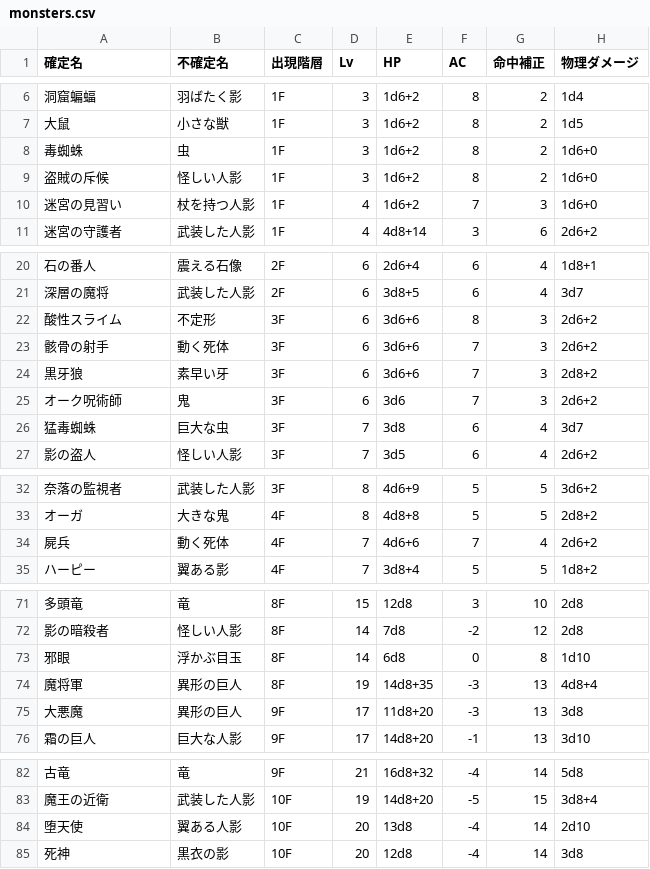
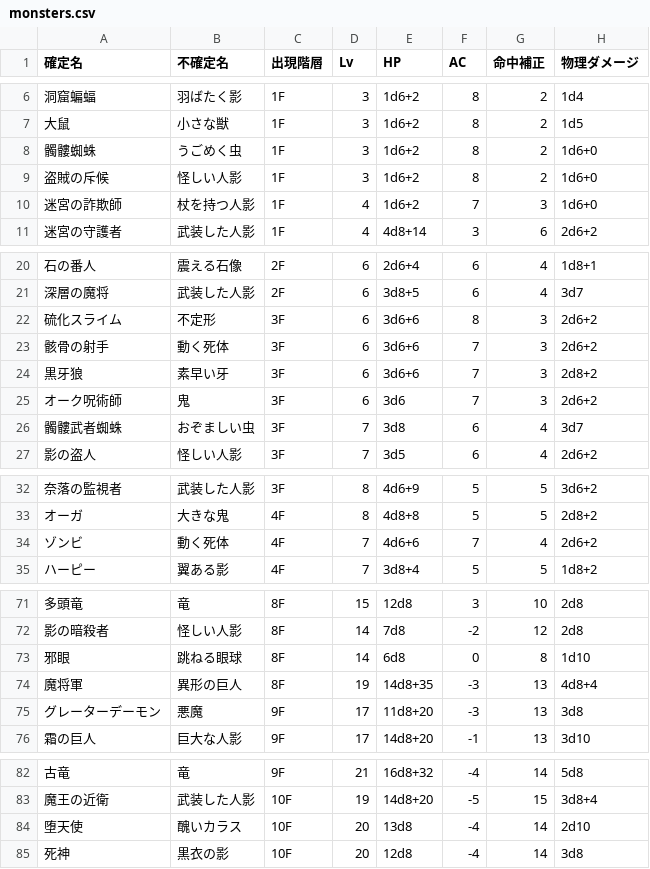
Before and after one commit to ggb622y6vj-coder/dungeonsweeper, a CSV file: data/monsters.csv, drawn as a sheet; only a part is shown, gaps mark what is left out; the diff covers the shown part only; the diff names each change by its address in the sheet, - before the commit and + after, or states it on an @@ line.

```diff
--- a/data/monsters.csv
+++ b/data/monsters.csv
-A8 (確定名): 毒蜘蛛
+A8 (確定名): 髑髏蜘蛛
-B8 (不確定名): 虫
+B8 (不確定名): うごめく虫
-A10 (確定名): 迷宮の見習い
+A10 (確定名): 迷宮の詐欺師
-A22 (確定名): 酸性スライム
+A22 (確定名): 硫化スライム
-A26 (確定名): 猛毒蜘蛛
+A26 (確定名): 髑髏武者蜘蛛
-B26 (不確定名): 巨大な虫
+B26 (不確定名): おぞましい虫
-A34 (確定名): 屍兵
+A34 (確定名): ゾンビ
-B73 (不確定名): 浮かぶ目玉
+B73 (不確定名): 跳ねる眼球
-A75 (確定名): 大悪魔
+A75 (確定名): グレーターデーモン
-B75 (不確定名): 異形の巨人
+B75 (不確定名): 悪魔
-B84 (不確定名): 翼ある人影
+B84 (不確定名): 醜いカラス
```
Also changed, not shown: 13 edited cells elsewhere in this file, 12 other files.
